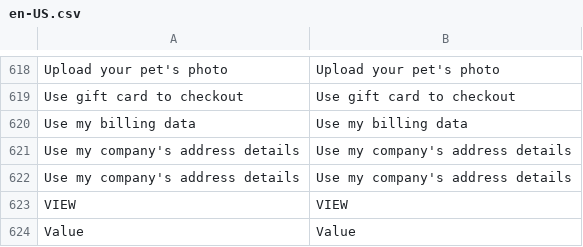
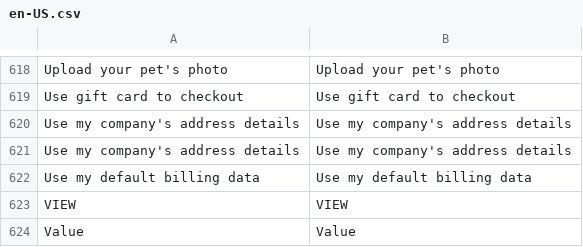
Before and after one commit to BudsiesApp/vsf-capybara, a CSV file: resource/i18n/en-US.csv, drawn as a sheet; only a part is shown, gaps mark what is left out.

```diff
--- a/resource/i18n/en-US.csv
+++ b/resource/i18n/en-US.csv
@@ -619,5 +619,5 @@
 "Use gift card to checkout","Use gift card to checkout"
-"Use my billing data","Use my billing data"
 "Use my company's address details","Use my company's address details"
 "Use my company's address details","Use my company's address details"
+"Use my default billing data","Use my default billing data"
 "VIEW","VIEW"
```
Also changed, not shown: 1 other file.
